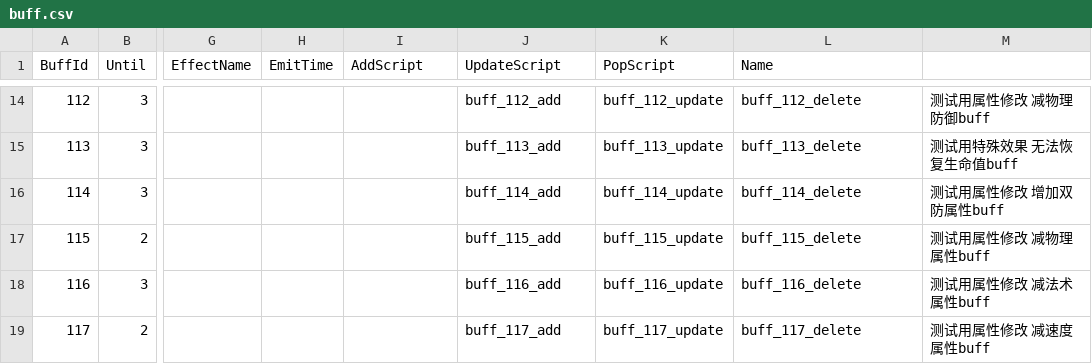
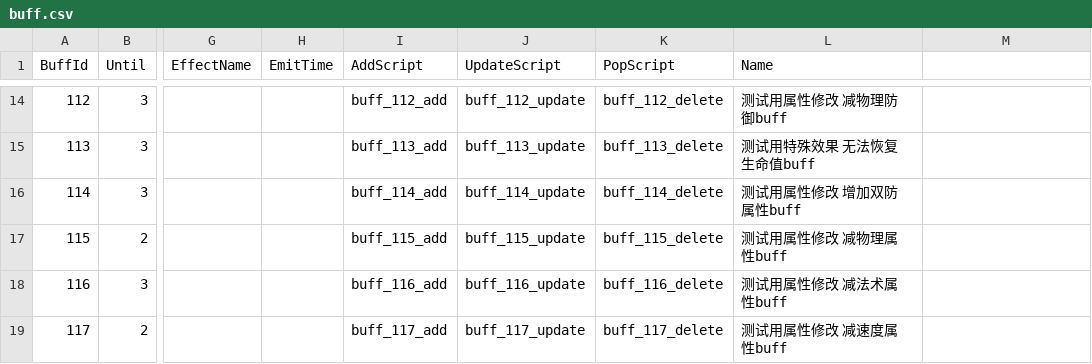
Before and after one commit to kevinnewkevin/xiyou, a CSV file: trunk/config/tables/buff.csv, drawn as a sheet; only a part is shown, gaps mark what is left out; the diff covers the shown part only; the diff names each change by its address in the sheet, - before the commit and + after, or states it on an @@ line.

```diff
--- a/trunk/config/tables/buff.csv
+++ b/trunk/config/tables/buff.csv
-I14 (AddScript): (empty)
+I14 (AddScript): buff_112_add
-J14 (UpdateScript): buff_112_add
+J14 (UpdateScript): buff_112_update
-K14 (PopScript): buff_112_update
+K14 (PopScript): buff_112_delete
-L14 (Name): buff_112_delete
+L14 (Name): 测试用属性修改 减物理防御buff
-M14: 测试用属性修改 减物理防御buff
+M14: (empty)
-I15 (AddScript): (empty)
+I15 (AddScript): buff_113_add
-J15 (UpdateScript): buff_113_add
+J15 (UpdateScript): buff_113_update
-K15 (PopScript): buff_113_update
+K15 (PopScript): buff_113_delete
-L15 (Name): buff_113_delete
+L15 (Name): 测试用特殊效果 无法恢复生命值buff
-M15: 测试用特殊效果 无法恢复生命值buff
+M15: (empty)
-I16 (AddScript): (empty)
+I16 (AddScript): buff_114_add
-J16 (UpdateScript): buff_114_add
+J16 (UpdateScript): buff_114_update
-K16 (PopScript): buff_114_update
+K16 (PopScript): buff_114_delete
-L16 (Name): buff_114_delete
+L16 (Name): 测试用属性修改 增加双防属性buff
-M16: 测试用属性修改 增加双防属性buff
+M16: (empty)
-I17 (AddScript): (empty)
+I17 (AddScript): buff_115_add
-J17 (UpdateScript): buff_115_add
+J17 (UpdateScript): buff_115_update
-K17 (PopScript): buff_115_update
+K17 (PopScript): buff_115_delete
-L17 (Name): buff_115_delete
+L17 (Name): 测试用属性修改 减物理属性buff
-M17: 测试用属性修改 减物理属性buff
+M17: (empty)
-I18 (AddScript): (empty)
+I18 (AddScript): buff_116_add
-J18 (UpdateScript): buff_116_add
+J18 (UpdateScript): buff_116_update
-K18 (PopScript): buff_116_update
+K18 (PopScript): buff_116_delete
-L18 (Name): buff_116_delete
+L18 (Name): 测试用属性修改 减法术属性buff
-M18: 测试用属性修改 减法术属性buff
+M18: (empty)
-I19 (AddScript): (empty)
+I19 (AddScript): buff_117_add
-J19 (UpdateScript): buff_117_add
+J19 (UpdateScript): buff_117_update
-K19 (PopScript): buff_117_update
+K19 (PopScript): buff_117_delete
-L19 (Name): buff_117_delete
+L19 (Name): 测试用属性修改 减速度属性buff
-M19: 测试用属性修改 减速度属性buff
+M19: (empty)
```
Also changed, not shown: 105 edited cells elsewhere in this file.
